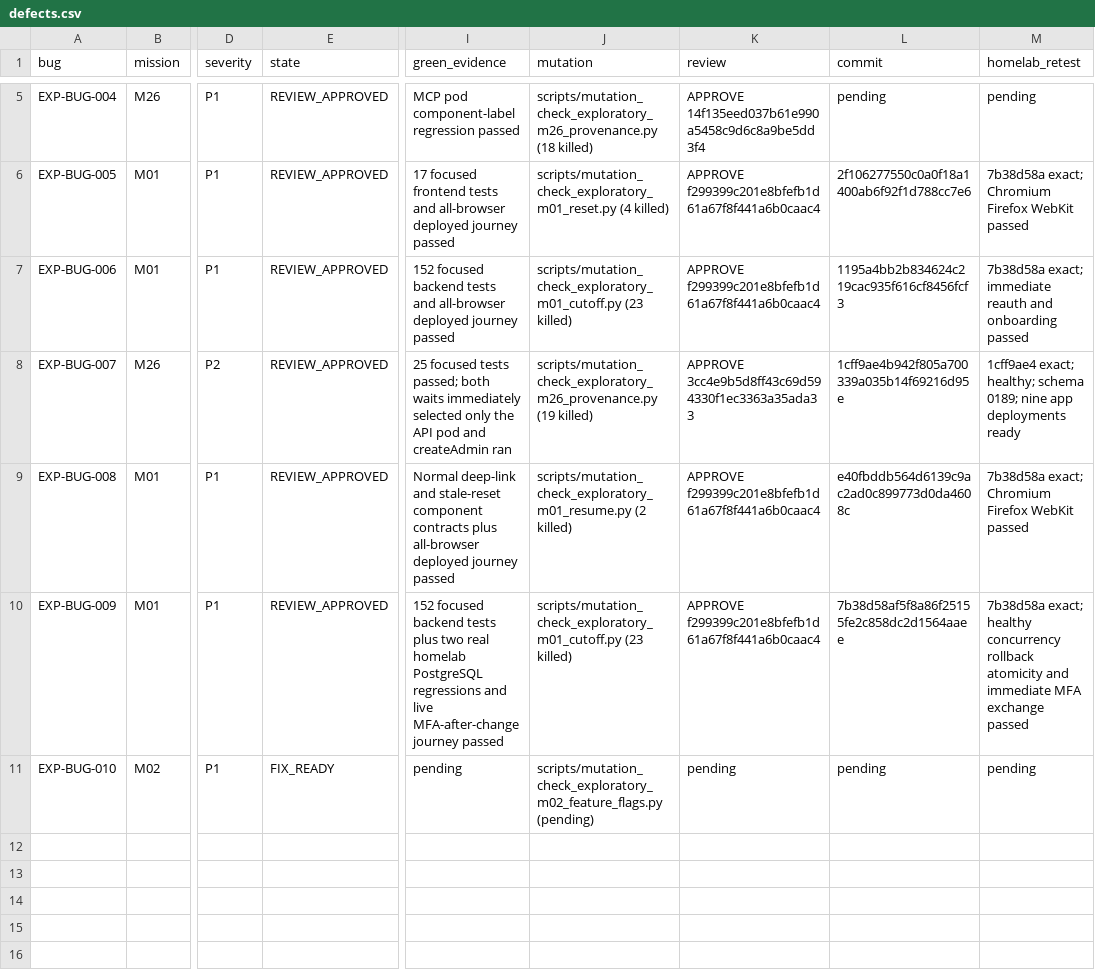
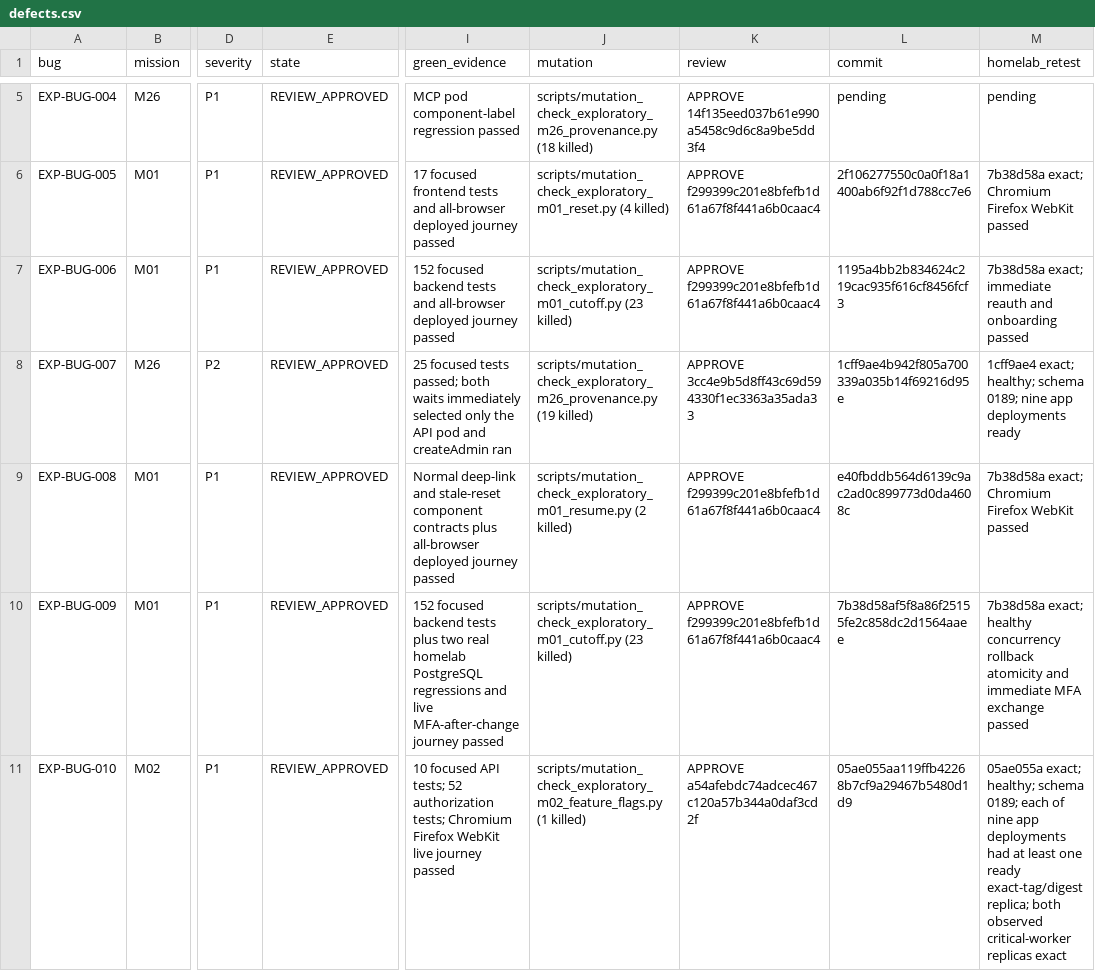
Before and after one commit to test-intelligence/testlookup, a CSV file: architecture/verification/exploratory-20260916/defects.csv, drawn as a sheet; only a part is shown, gaps mark what is left out; the diff names each change by its address in the sheet, - before the commit and + after, or states it on an @@ line.

Commit message:
test(exploratory): close feature flag isolation defect

```diff
--- a/architecture/verification/exploratory-20260916/defects.csv
+++ b/architecture/verification/exploratory-20260916/defects.csv
-E11 (state): FIX_READY
+E11 (state): REVIEW_APPROVED
-I11 (green_evidence): pending
+I11 (green_evidence): 10 focused API tests; 52 authorization tests; Chromium Firefox WebKit live journey passed
-J11 (mutation): scripts/mutation_check_exploratory_m02_feature_flags.py (pending)
+J11 (mutation): scripts/mutation_check_exploratory_m02_feature_flags.py (1 killed)
-K11 (review): pending
+K11 (review): APPROVE a54afebdc74adcec467c120a57b344a0daf3cd2f
-L11 (commit): pending
+L11 (commit): 05ae055aa119ffb42268b7cf9a29467b5480d1d9
-M11 (homelab_retest): pending
+M11 (homelab_retest): 05ae055a exact; healthy; schema 0189; each of nine app deployments had at least one ready exact-tag/digest replica; both observed critical-worker replicas exact
```
Also changed, not shown: architecture/verification/exploratory-20260916/missions.csv, 4 other files.
